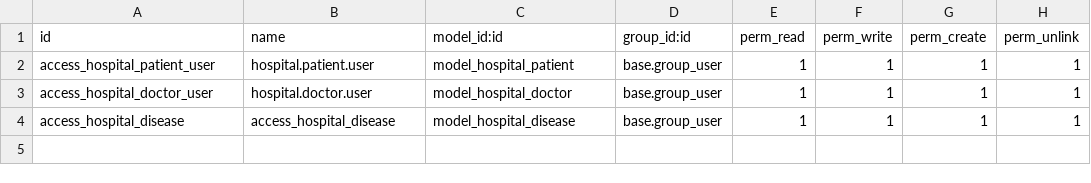
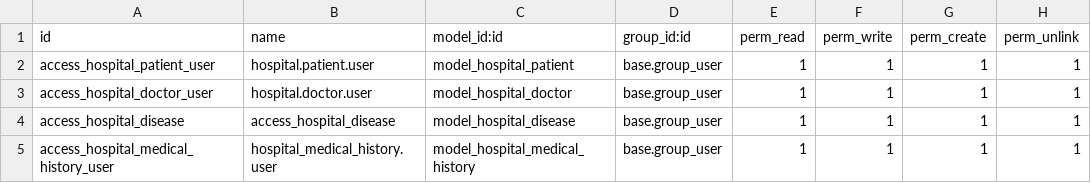
Before and after one commit to Zohaib-57/hospital_management, a CSV file: security/ir.model.access.csv, drawn as a sheet; the diff names each change by its address in the sheet, - before the commit and + after, or states it on an @@ line.

Commit message:
Added Medical History using One2many and Many2one Relationships

```diff
--- a/security/ir.model.access.csv
+++ b/security/ir.model.access.csv
+row 5: access_hospital_medical_history_user | hospital_medical_history.user | model_hospital_medical_history | base.group_user | 1 | 1 | 1 | 1
```
Also changed, not shown: 8 other files.
